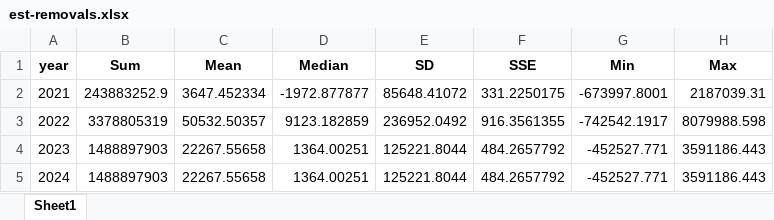
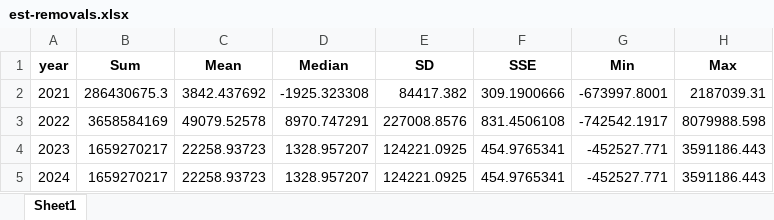
Before and after one commit to arpanosso/mestrado-durigan-remocoes-co2, an Excel workbook: output/est-removals.xlsx, sheet Sheet1, drawn as a sheet; values as stored, in another font and other column widths than the file's, no borders; the diff names each change by its address in the sheet, - before the commit and + after, or states it on an @@ line.

```diff
--- a/output/est-removals.xlsx (sheet Sheet1)
+++ b/output/est-removals.xlsx (sheet Sheet1)
-B2 (Sum): 243883252.9
+B2 (Sum): 286430675.3
-C2 (Mean): 3647.452334
+C2 (Mean): 3842.437692
-D2 (Median): -1972.877877
+D2 (Median): -1925.323308
-E2 (SD): 85648.41072
+E2 (SD): 84417.382
-F2 (SSE): 331.2250175
+F2 (SSE): 309.1900666
-B3 (Sum): 3378805319
+B3 (Sum): 3658584169
-C3 (Mean): 50532.50357
+C3 (Mean): 49079.52578
-D3 (Median): 9123.182859
+D3 (Median): 8970.747291
-E3 (SD): 236952.0492
+E3 (SD): 227008.8576
-F3 (SSE): 916.3561355
+F3 (SSE): 831.4506108
-B4:B5 (Sum): 1488897903
+B4:B5 (Sum): 1659270217
-C4:C5 (Mean): 22267.55658
+C4:C5 (Mean): 22258.93723
-D4:D5 (Median): 1364.00251
+D4:D5 (Median): 1328.957207
-E4:E5 (SD): 125221.8044
+E4:E5 (SD): 124221.0925
-F4:F5 (SSE): 484.2657792
+F4:F5 (SSE): 454.9765341
```
Also changed, not shown: output/est-activity.xlsx, output/est-capacity.xlsx, 19 other files.
